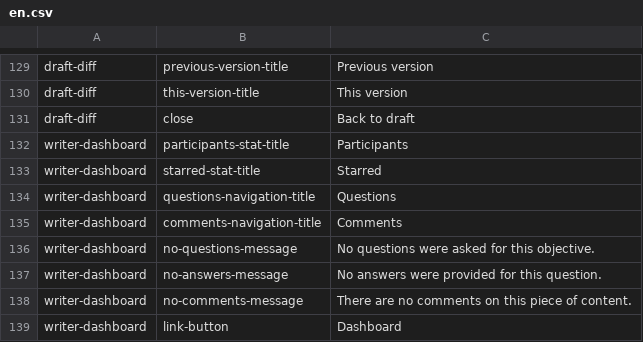
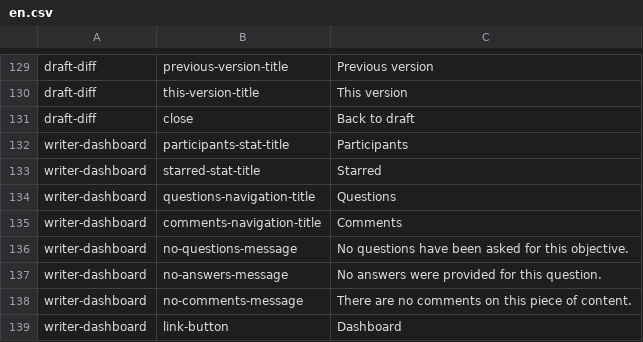
Before and after one commit to ThoughtWorksInc/objective8, a CSV file: resources/translations/en.csv, drawn as a sheet; only a part is shown, gaps mark what is left out.

Commit message:
CM + DM #114 - Fix styling and translation for dashboard

```diff
--- a/resources/translations/en.csv
+++ b/resources/translations/en.csv
@@ -135,3 +135,3 @@ writer-dashboard,questions-navigation-title,Questions
 writer-dashboard,comments-navigation-title,Comments
-writer-dashboard,no-questions-message,No questions were asked for this objective.
+writer-dashboard,no-questions-message,No questions have been asked for this objective.
 writer-dashboard,no-answers-message,No answers were provided for this question.
```
Also changed, not shown: 2 other files.
